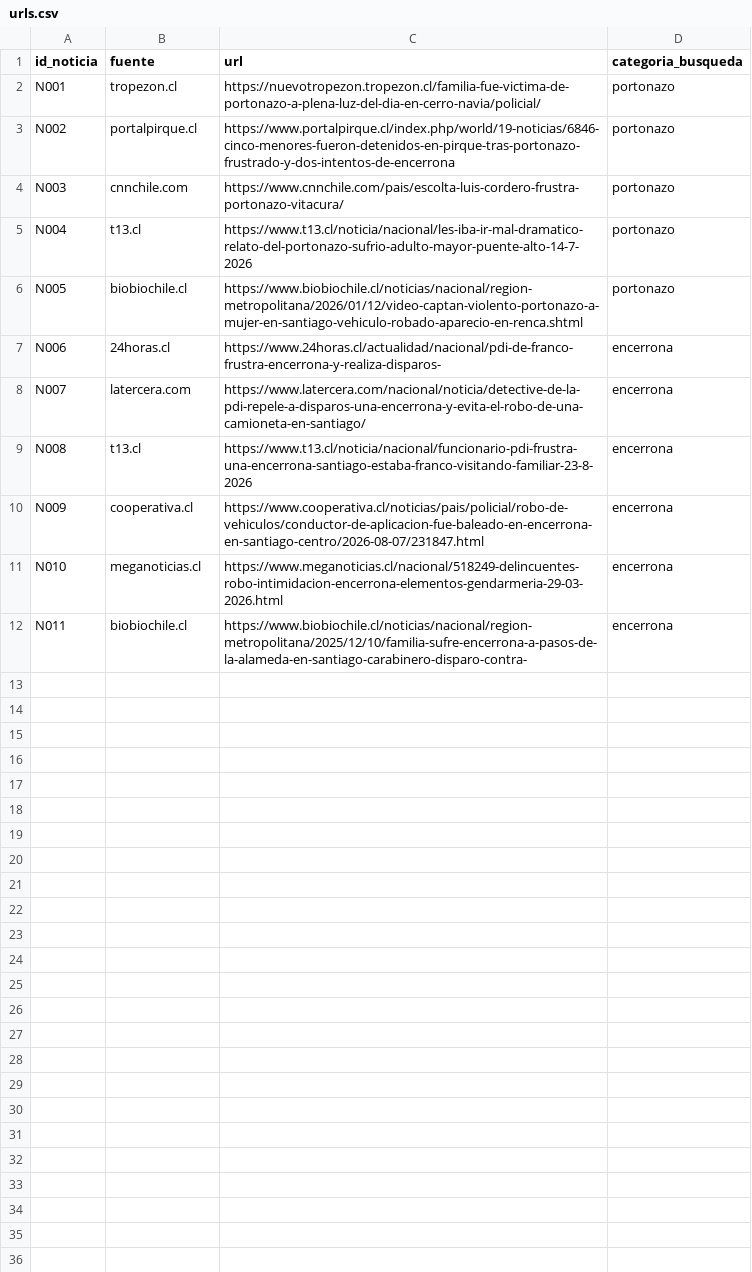
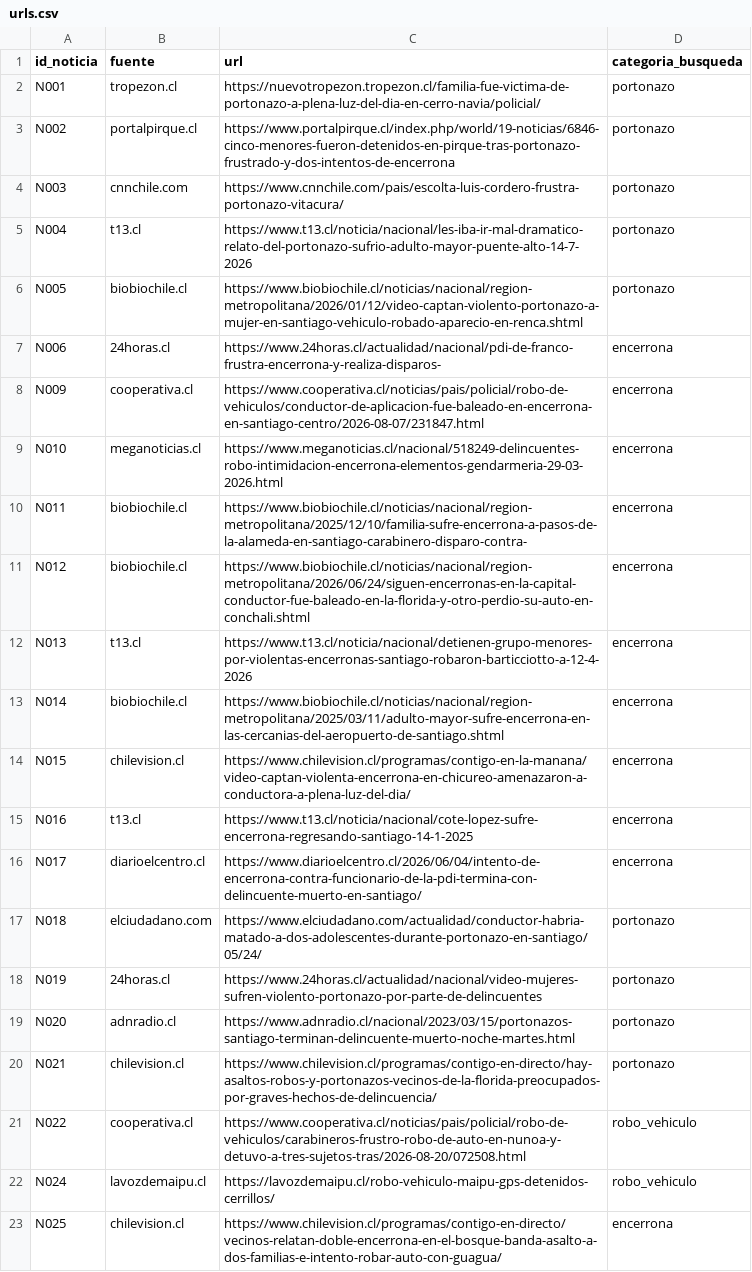
Before and after one commit to FelipeBlancoP/ML-2026-02-LAB01-ACCIDENTES-AUTO, a CSV file: data/urls.csv, drawn as a sheet; removed rows and columns are numbered as before the commit, all else as after; the diff names each change by its address in the sheet, - before the commit and + after, or states it on an @@ line.

```diff
--- a/data/urls.csv
+++ b/data/urls.csv
-row 8: N007 | latercera.com | https://www.latercera.com/nacional/noticia/detective-de-la-pdi-repele-a-disparos-una-encerrona-y-evita-el-robo-de-una-camioneta-en-santiago/ | encerrona
-row 9: N008 | t13.cl | https://www.t13.cl/noticia/nacional/funcionario-pdi-frustra-una-encerrona-santiago-estaba-franco-visitando-familiar-23-8-2026 | encerrona
+row 11: N012 | biobiochile.cl | https://www.biobiochile.cl/noticias/nacional/region-metropolitana/2026/06/24/siguen-encerronas-en-la-capital-conductor-fue-baleado-en-la-florida-y-otro-perdio-su-auto-en-conchali.shtml | encerrona
+row 12: N013 | t13.cl | https://www.t13.cl/noticia/nacional/detienen-grupo-menores-por-violentas-encerronas-santiago-robaron-barticciotto-a-12-4-2026 | encerrona
+row 13: N014 | biobiochile.cl | https://www.biobiochile.cl/noticias/nacional/region-metropolitana/2025/03/11/adulto-mayor-sufre-encerrona-en-las-cercanias-del-aeropuerto-de-santiago.shtml | encerrona
+row 14: N015 | chilevision.cl | https://www.chilevision.cl/programas/contigo-en-la-manana/video-captan-violenta-encerrona-en-chicureo-amenazaron-a-conductora-a-plena-luz-del-dia/ | encerrona
+row 15: N016 | t13.cl | https://www.t13.cl/noticia/nacional/cote-lopez-sufre-encerrona-regresando-santiago-14-1-2025 | encerrona
+row 16: N017 | diarioelcentro.cl | https://www.diarioelcentro.cl/2026/06/04/intento-de-encerrona-contra-funcionario-de-la-pdi-termina-con-delincuente-muerto-en-santiago/ | encerrona
+row 17: N018 | elciudadano.com | https://www.elciudadano.com/actualidad/conductor-habria-matado-a-dos-adolescentes-durante-portonazo-en-santiago/05/24/ | portonazo
+row 18: N019 | 24horas.cl | https://www.24horas.cl/actualidad/nacional/video-mujeres-sufren-violento-portonazo-por-parte-de-delincuentes | portonazo
+row 19: N020 | adnradio.cl | https://www.adnradio.cl/nacional/2023/03/15/portonazos-santiago-terminan-delincuente-muerto-noche-martes.html | portonazo
+row 20: N021 | chilevision.cl | https://www.chilevision.cl/programas/contigo-en-directo/hay-asaltos-robos-y-portonazos-vecinos-de-la-florida-preocupados-por-graves-hechos-de-delincuencia/ | portonazo
+row 21: N022 | cooperativa.cl | https://www.cooperativa.cl/noticias/pais/policial/robo-de-vehiculos/carabineros-frustro-robo-de-auto-en-nunoa-y-detuvo-a-tres-sujetos-tras/2026-08-20/072508.html | robo_vehiculo
+row 22: N024 | lavozdemaipu.cl | https://lavozdemaipu.cl/robo-vehiculo-maipu-gps-detenidos-cerrillos/ | robo_vehiculo
+row 23: N025 | chilevision.cl | https://www.chilevision.cl/programas/contigo-en-directo/vecinos-relatan-doble-encerrona-en-el-bosque-banda-asalto-a-dos-familias-e-intento-robar-auto-con-guagua/ | encerrona
```
Also changed, not shown: 12 other files.
